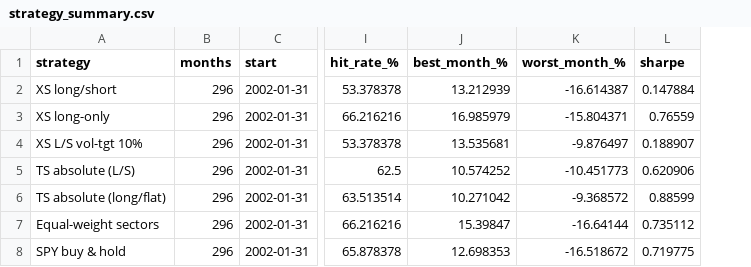
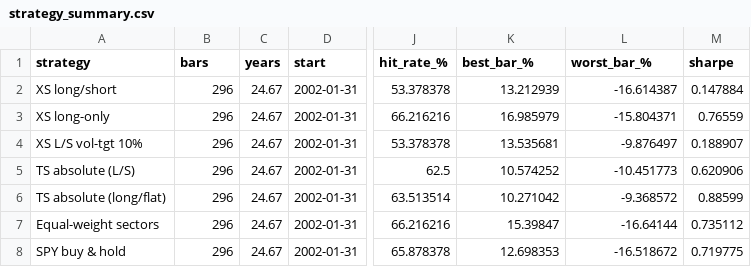
Before and after one commit to victorjumer999-dev/boob, a CSV file: results/strategy_summary.csv, drawn as a sheet; only a part is shown, gaps mark what is left out; addresses are those after the commit; the diff names each change by its address in the sheet, - before the commit and + after, or states it on an @@ line.

```diff
--- a/results/strategy_summary.csv
+++ b/results/strategy_summary.csv
+column C (years), rows 2-8: all 24.67
-B1: months
+B1: bars
-K1: best_month_%
+K1: best_bar_%
-L1: worst_month_%
+L1: worst_bar_%
```
Also changed, not shown: 3 other files.
